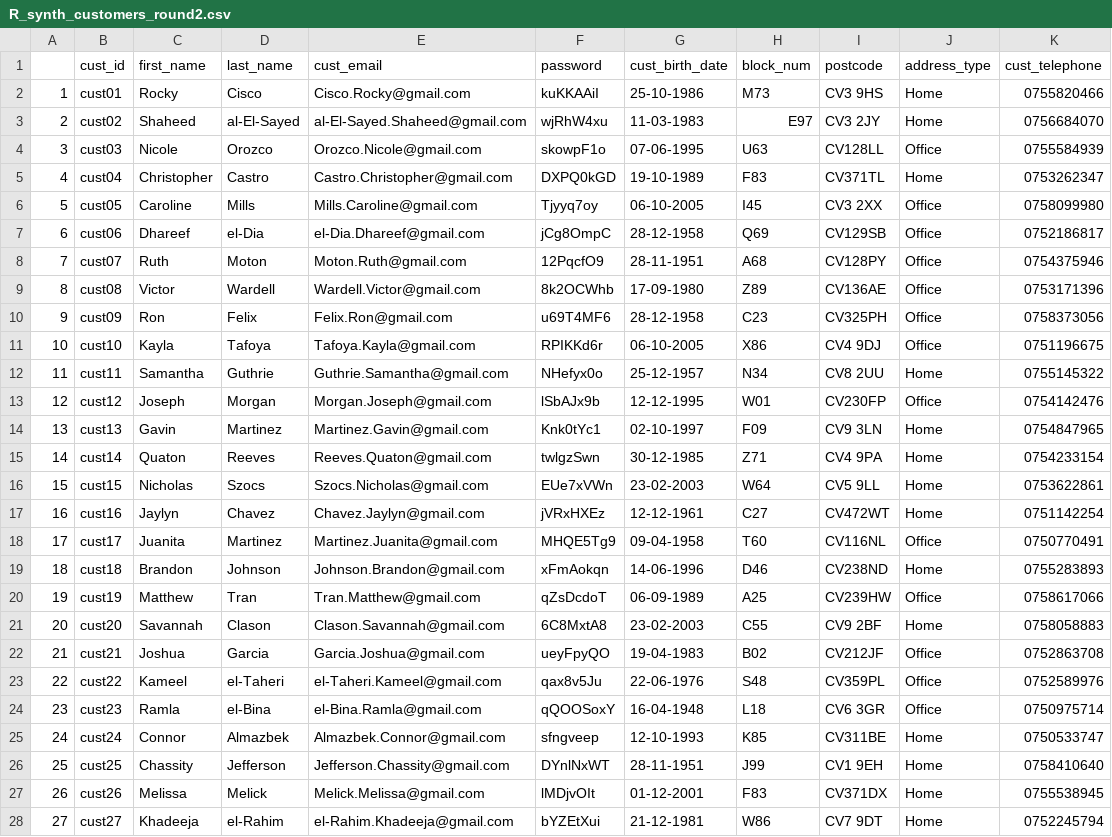
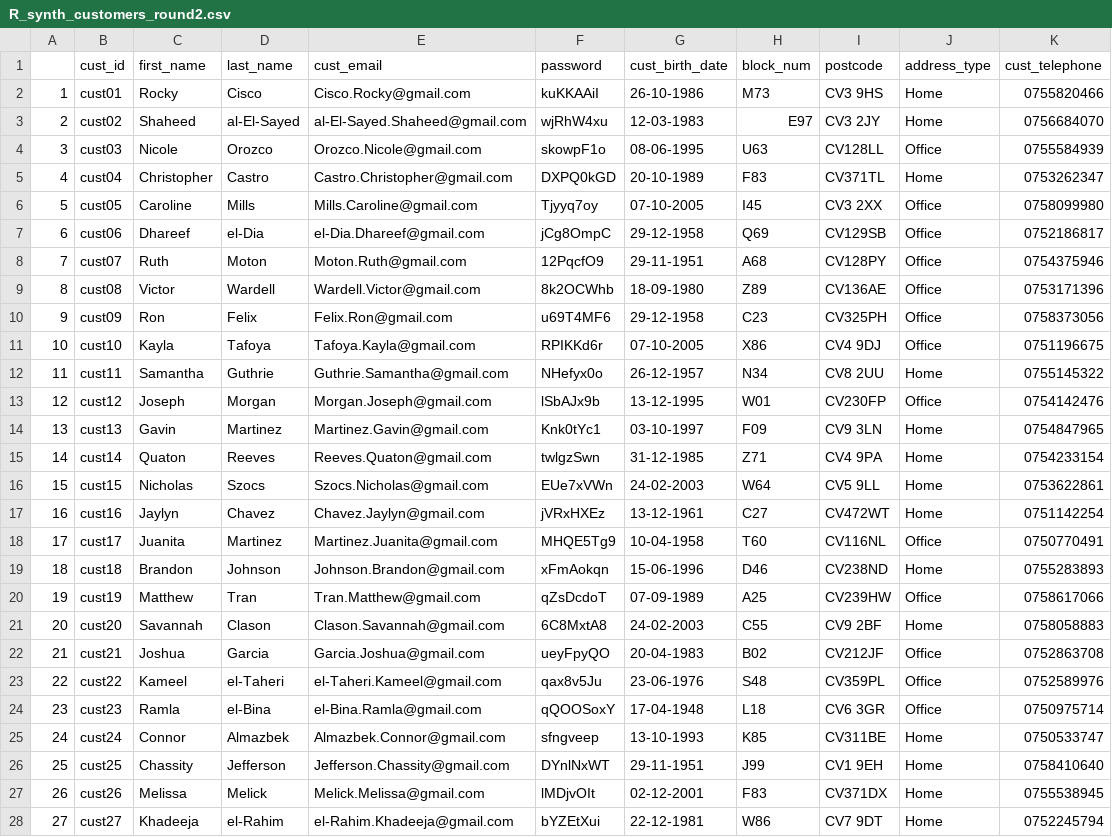
Before and after one commit to XuanqiYang123/ib9hp0_240310, a CSV file: data_uploads/R_synth_customers_round2.csv, drawn as a sheet; only a part is shown; the diff covers the shown part only; the diff names each change by its address in the sheet, - before the commit and + after, or states it on an @@ line.

```diff
--- a/data_uploads/R_synth_customers_round2.csv
+++ b/data_uploads/R_synth_customers_round2.csv
-G2 (cust_birth_date): 25-10-1986
+G2 (cust_birth_date): 26-10-1986
-G3 (cust_birth_date): 11-03-1983
+G3 (cust_birth_date): 12-03-1983
-G4 (cust_birth_date): 07-06-1995
+G4 (cust_birth_date): 08-06-1995
-G5 (cust_birth_date): 19-10-1989
+G5 (cust_birth_date): 20-10-1989
-G6 (cust_birth_date): 06-10-2005
+G6 (cust_birth_date): 07-10-2005
-G7 (cust_birth_date): 28-12-1958
+G7 (cust_birth_date): 29-12-1958
-G8 (cust_birth_date): 28-11-1951
+G8 (cust_birth_date): 29-11-1951
-G9 (cust_birth_date): 17-09-1980
+G9 (cust_birth_date): 18-09-1980
-G10 (cust_birth_date): 28-12-1958
+G10 (cust_birth_date): 29-12-1958
-G11 (cust_birth_date): 06-10-2005
+G11 (cust_birth_date): 07-10-2005
-G12 (cust_birth_date): 25-12-1957
+G12 (cust_birth_date): 26-12-1957
-G13 (cust_birth_date): 12-12-1995
+G13 (cust_birth_date): 13-12-1995
-G14 (cust_birth_date): 02-10-1997
+G14 (cust_birth_date): 03-10-1997
-G15 (cust_birth_date): 30-12-1985
+G15 (cust_birth_date): 31-12-1985
-G16 (cust_birth_date): 23-02-2003
+G16 (cust_birth_date): 24-02-2003
-G17 (cust_birth_date): 12-12-1961
+G17 (cust_birth_date): 13-12-1961
-G18 (cust_birth_date): 09-04-1958
+G18 (cust_birth_date): 10-04-1958
-G19 (cust_birth_date): 14-06-1996
+G19 (cust_birth_date): 15-06-1996
-G20 (cust_birth_date): 06-09-1989
+G20 (cust_birth_date): 07-09-1989
-G21 (cust_birth_date): 23-02-2003
+G21 (cust_birth_date): 24-02-2003
-G22 (cust_birth_date): 19-04-1983
+G22 (cust_birth_date): 20-04-1983
-G23 (cust_birth_date): 22-06-1976
+G23 (cust_birth_date): 23-06-1976
-G24 (cust_birth_date): 16-04-1948
+G24 (cust_birth_date): 17-04-1948
-G25 (cust_birth_date): 12-10-1993
+G25 (cust_birth_date): 13-10-1993
-G26 (cust_birth_date): 28-11-1951
+G26 (cust_birth_date): 29-11-1951
-G27 (cust_birth_date): 01-12-2001
+G27 (cust_birth_date): 02-12-2001
-G28 (cust_birth_date): 21-12-1981
+G28 (cust_birth_date): 22-12-1981
```
Also changed, not shown: 23 edited cells elsewhere in this file, 1 other file.
